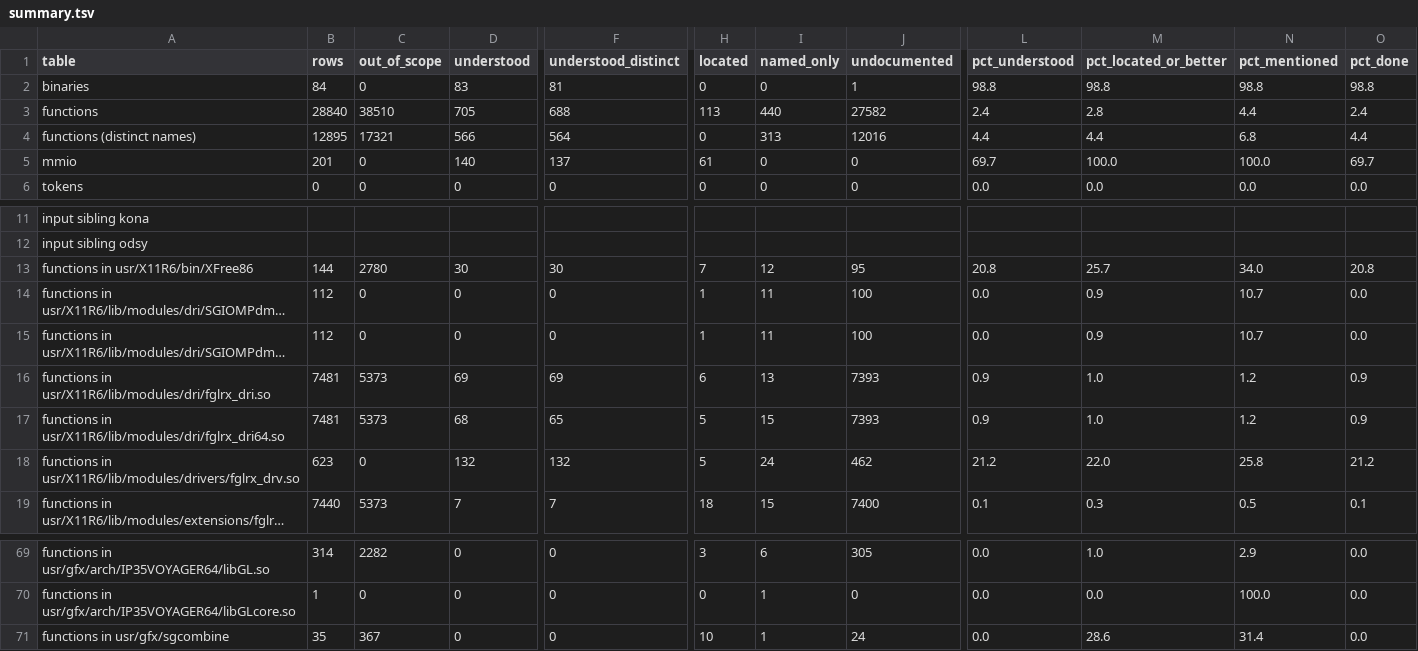
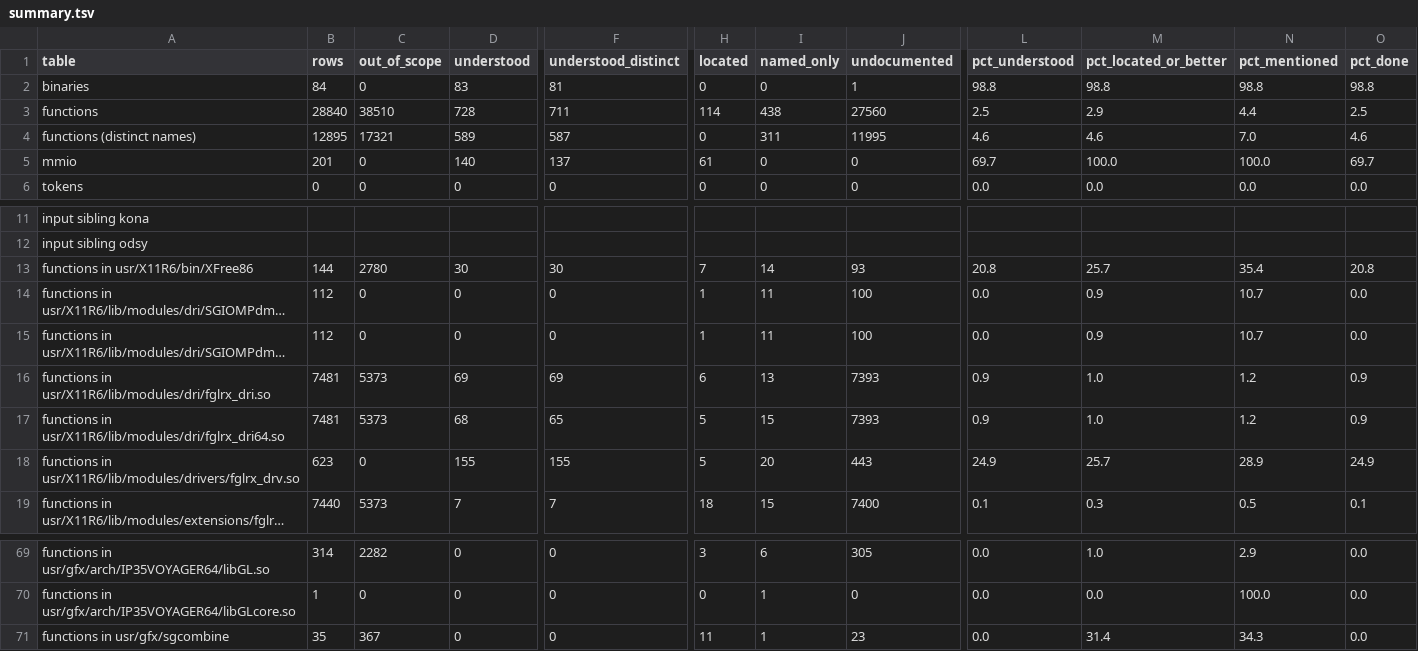
Before and after one commit to jamesbraid/voyager, a TSV file: docs/inventory/summary.tsv, drawn as a sheet; only a part is shown, gaps mark what is left out; long unchanged cells end in …; the diff names each change by its address in the sheet, - before the commit and + after, or states it on an @@ line.

Commit message:
docs/fglrx_drv: read the fixed-point, symbol-database, pipe-control and image-sync routines of the X module
Twenty-three routines: the four fixed-point helpers, the symbol
database add-symbol entry points and the shared routine behind them,
the symbol type encoder and table-entry encoder, the per-symbol
method reader, the combination-file lister and finder, the pipe
parameter getter and setter, the PCI adapter probe, the processor
feature stub, and the image-sync reset, unblank, genlock, swap-ready
and block-handler calls.

The parameter getter copies the caller's buffer onto the stack instead
of filling it, and the entry says so.

```diff
--- a/docs/inventory/summary.tsv
+++ b/docs/inventory/summary.tsv
-D3 (understood): 705
+D3 (understood): 728
-F3 (understood_distinct): 688
+F3 (understood_distinct): 711
-H3 (located): 113
+H3 (located): 114
-I3 (named_only): 440
+I3 (named_only): 438
-J3 (undocumented): 27582
+J3 (undocumented): 27560
-L3 (pct_understood): 2.4
+L3 (pct_understood): 2.5
-M3 (pct_located_or_better): 2.8
+M3 (pct_located_or_better): 2.9
-O3 (pct_done): 2.4
+O3 (pct_done): 2.5
-D4 (understood): 566
+D4 (understood): 589
-F4 (understood_distinct): 564
+F4 (understood_distinct): 587
-I4 (named_only): 313
+I4 (named_only): 311
-J4 (undocumented): 12016
+J4 (undocumented): 11995
-L4 (pct_understood): 4.4
+L4 (pct_understood): 4.6
-M4 (pct_located_or_better): 4.4
+M4 (pct_located_or_better): 4.6
-N4 (pct_mentioned): 6.8
+N4 (pct_mentioned): 7.0
-O4 (pct_done): 4.4
+O4 (pct_done): 4.6
-I13 (named_only): 12
+I13 (named_only): 14
-J13 (undocumented): 95
+J13 (undocumented): 93
-N13 (pct_mentioned): 34.0
+N13 (pct_mentioned): 35.4
-D18 (understood): 132
+D18 (understood): 155
-F18 (understood_distinct): 132
+F18 (understood_distinct): 155
-I18 (named_only): 24
+I18 (named_only): 20
-J18 (undocumented): 462
+J18 (undocumented): 443
-L18 (pct_understood): 21.2
+L18 (pct_understood): 24.9
-M18 (pct_located_or_better): 22.0
+M18 (pct_located_or_better): 25.7
-N18 (pct_mentioned): 25.8
+N18 (pct_mentioned): 28.9
-O18 (pct_done): 21.2
+O18 (pct_done): 24.9
-H71 (located): 10
+H71 (located): 11
-J71 (undocumented): 24
+J71 (undocumented): 23
-M71 (pct_located_or_better): 28.6
+M71 (pct_located_or_better): 31.4
-N71 (pct_mentioned): 31.4
+N71 (pct_mentioned): 34.3
```
Also changed, not shown: 3 other files.
